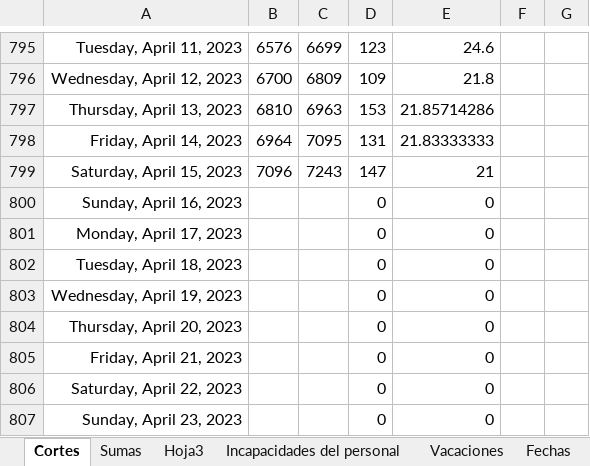
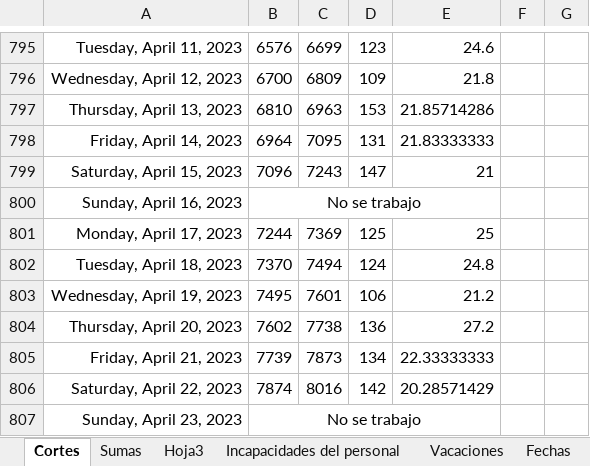
Before and after one commit to Hydra9999414/Cortes, an Excel workbook: Obrador cortes 1.xlsx, sheet Cortes, drawn as a sheet; only a part is shown, gaps mark what is left out; values as stored, in another font and other column widths than the file's, no borders; the diff covers the shown part only; the diff names each change by its address in the sheet, - before the commit and + after, or states it on an @@ line.

Commit message:
OK

```diff
--- a/Obrador cortes 1.xlsx (sheet Cortes)
+++ b/Obrador cortes 1.xlsx (sheet Cortes)
-B800: (empty)
+B800: No se trabajo
+B800:E800 merged
-D800: 0
+D800: (empty)
-E800: 0
+E800: (empty)
-B801: (empty)
+B801: 7244
-C801: (empty)
+C801: 7369
-D801: 0
+D801: 125
-E801: 0
+E801: 25
-B802: (empty)
+B802: 7370
-C802: (empty)
+C802: 7494
-D802: 0
+D802: 124
-E802: 0
+E802: 24.8
-B803: (empty)
+B803: 7495
-C803: (empty)
+C803: 7601
-D803: 0
+D803: 106
-E803: 0
+E803: 21.2
-B804: (empty)
+B804: 7602
-C804: (empty)
+C804: 7738
-D804: 0
+D804: 136
-E804: 0
+E804: 27.2
-B805: (empty)
+B805: 7739
-C805: (empty)
+C805: 7873
-D805: 0
+D805: 134
-E805: 0
+E805: 22.33333333
-B806: (empty)
+B806: 7874
-C806: (empty)
+C806: 8016
-D806: 0
+D806: 142
-E806: 0
+E806: 20.28571429
-B807: (empty)
+B807: No se trabajo
+B807:E807 merged
-D807: 0
+D807: (empty)
-E807: 0
+E807: (empty)
```
Also changed, not shown: 15 edited cells and merged cells elsewhere in this sheet, sheet Incapacidades del personal, sheet Sumas, sheet Hoja3.
